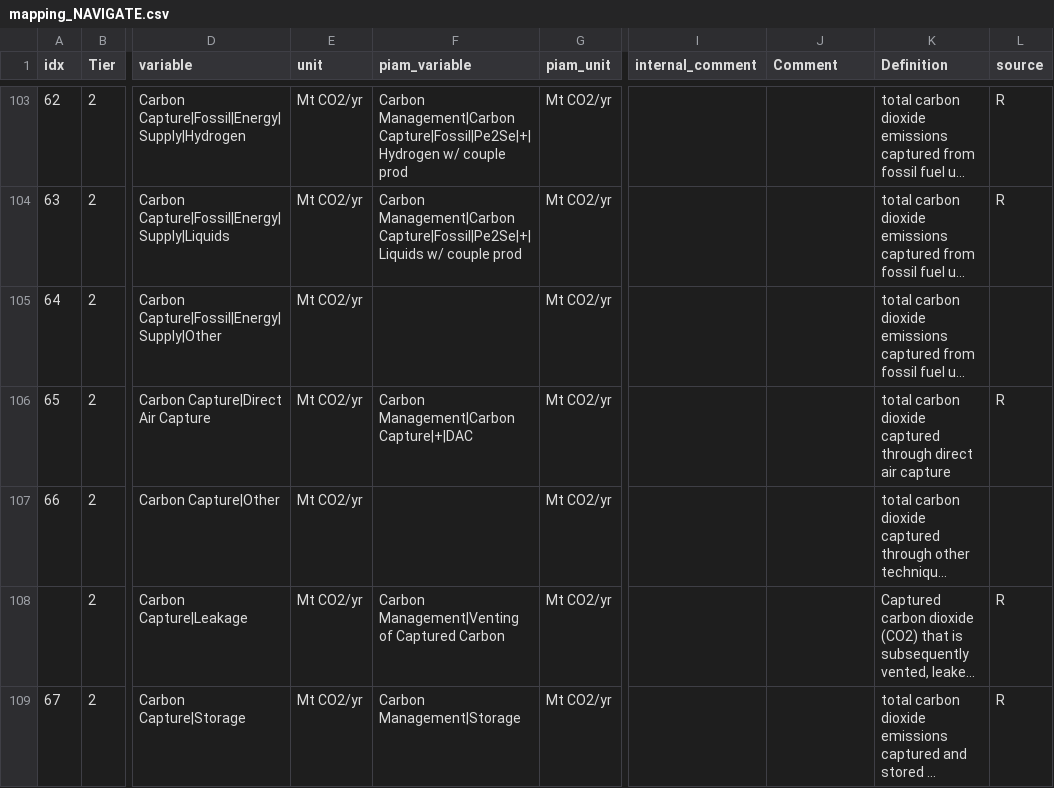
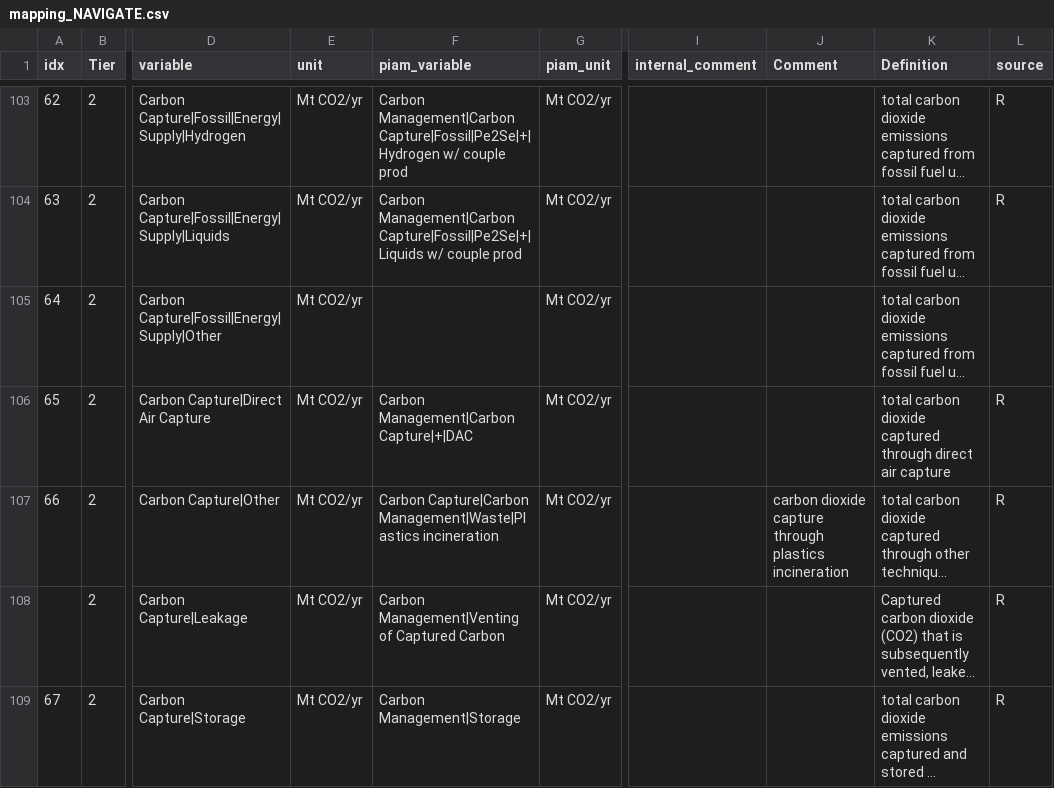
Before and after one commit to tonnrueter/piamInterfaces, a CSV file: inst/mappings/mapping_NAVIGATE.csv, drawn as a sheet; only a part is shown, gaps mark what is left out; long unchanged cells end in …; the diff names each change by its address in the sheet, - before the commit and + after, or states it on an @@ line.

Commit message:
add 'Waste|Plastics incineration' to 'Carbon Capture|Other'

```diff
--- a/inst/mappings/mapping_NAVIGATE.csv
+++ b/inst/mappings/mapping_NAVIGATE.csv
-F107 (piam_variable): (empty)
+F107 (piam_variable): Carbon Capture|Carbon Management|Waste|Plastics incineration
-J107 (Comment): (empty)
+J107 (Comment): carbon dioxide capture through plastics incineration
-L107 (source): (empty)
+L107 (source): R
```
